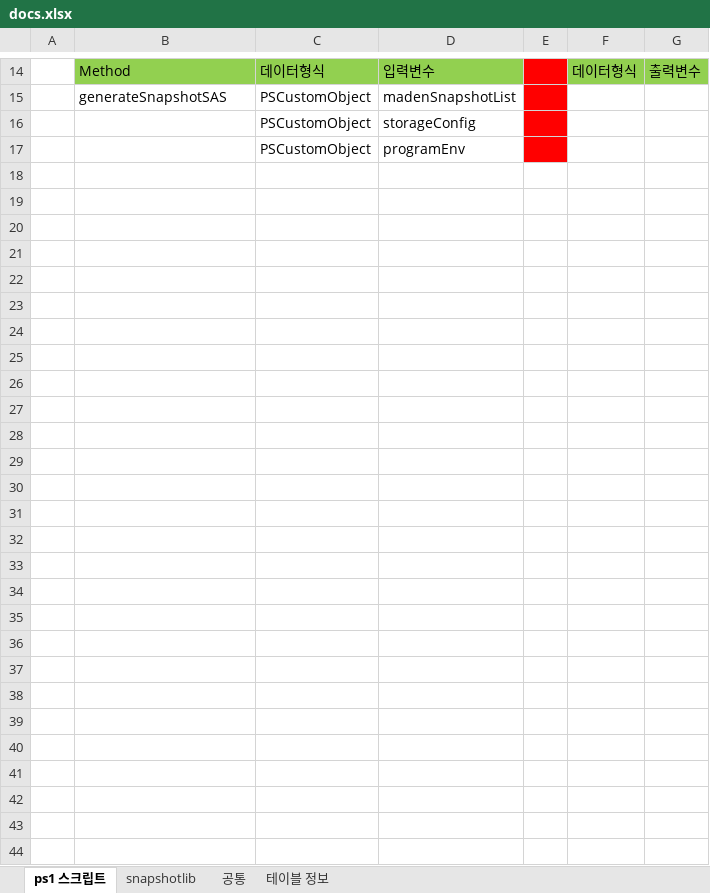
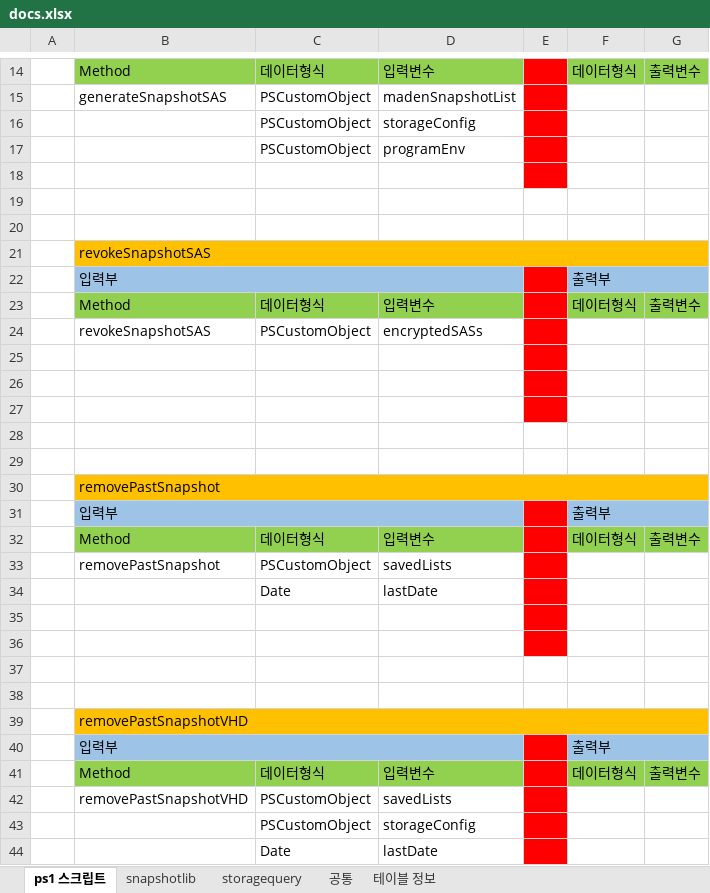
Before and after one commit to chupark/PowerShell, an Excel workbook: AzurePowerShell/dev/SnapShot-Backup-withStorage/docs.xlsx, sheet ps1 스크립트, drawn as a sheet; only a part is shown, gaps mark what is left out; values as stored, in another font and other column widths than the file's, no borders; the diff names each change by its address in the sheet, - before the commit and + after, or states it on an @@ line.

```diff
--- a/AzurePowerShell/dev/SnapShot-Backup-withStorage/docs.xlsx (sheet ps1 스크립트)
+++ b/AzurePowerShell/dev/SnapShot-Backup-withStorage/docs.xlsx (sheet ps1 스크립트)
+sheet tab: storagequery
+row 18: (empty)
+row 19: (empty)
+row 20: (empty)
+row 21:  | revokeSnapshotSAS
+row 22:  | 입력부 |  |  |  | 출력부
+row 23:  | Method | 데이터형식 | 입력변수 |  | 데이터형식 | 출력변수
+row 24:  | revokeSnapshotSAS | PSCustomObject | encryptedSASs
+row 25: (empty)
+row 26: (empty)
+row 27: (empty)
+row 28: (empty)
+row 29: (empty)
+row 30:  | removePastSnapshot
+row 31:  | 입력부 |  |  |  | 출력부
+row 32:  | Method | 데이터형식 | 입력변수 |  | 데이터형식 | 출력변수
+row 33:  | removePastSnapshot | PSCustomObject | savedLists
+row 34:  |  | Date | lastDate
+row 35: (empty)
+row 36: (empty)
+row 37: (empty)
+row 38: (empty)
+row 39:  | removePastSnapshotVHD
+row 40:  | 입력부 |  |  |  | 출력부
+row 41:  | Method | 데이터형식 | 입력변수 |  | 데이터형식 | 출력변수
+row 42:  | removePastSnapshotVHD | PSCustomObject | savedLists
+row 43:  |  | PSCustomObject | storageConfig
+row 44:  |  | Date | lastDate
```
Also changed, not shown: sheet snapshotlib, sheet 테이블 정보, 30 other files.
